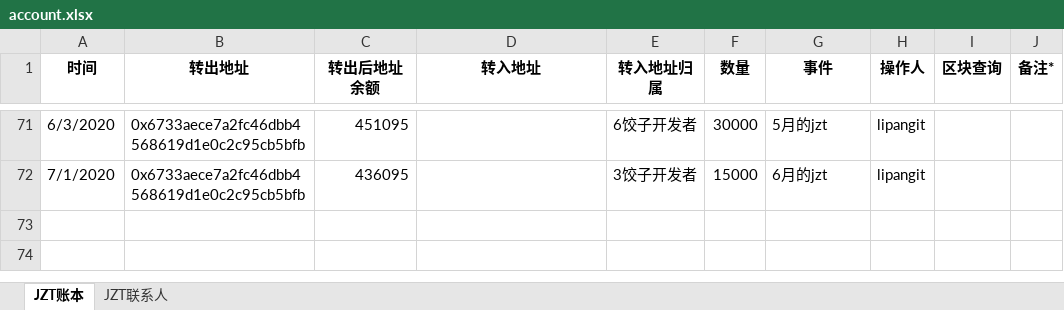
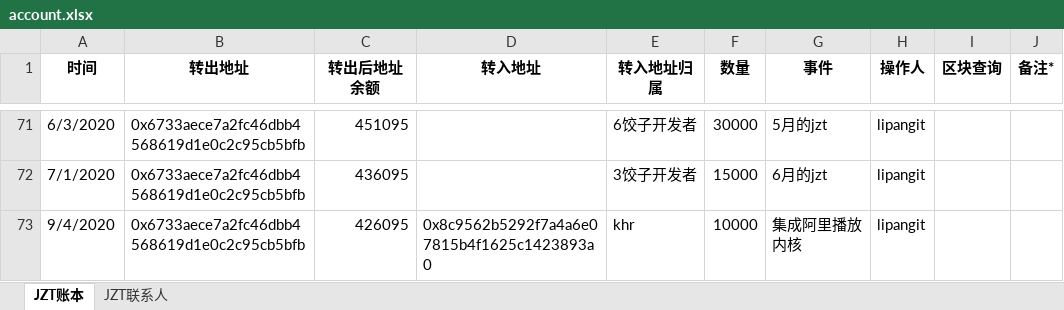
Before and after one commit to Jzvd/JZToken, an Excel workbook: account.xlsx, sheet JZT账本, drawn as a sheet; only a part is shown, gaps mark what is left out; values as stored, in another font and other column widths than the file's, no borders; the diff names each change by its address in the sheet, - before the commit and + after, or states it on an @@ line.

Commit message:
mediainterface

```diff
--- a/account.xlsx (sheet JZT账本)
+++ b/account.xlsx (sheet JZT账本)
+row 73: 9/4/2020 | 0x6733aece7a2fc46dbb4568619d1e0c2c95cb5bfb | 426095 | 0x8c9562b5292f7a4a6e07815b4f1625c1423893a0 | khr | 10000 | 集成阿里播放内核 | lipangit
```
